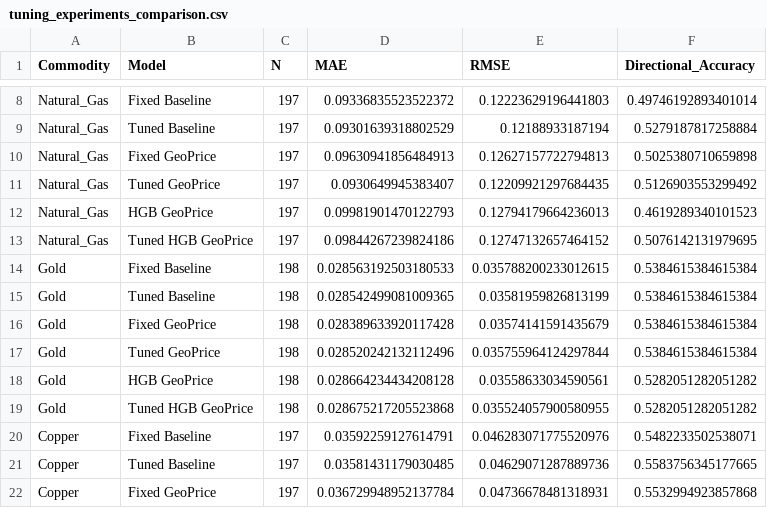
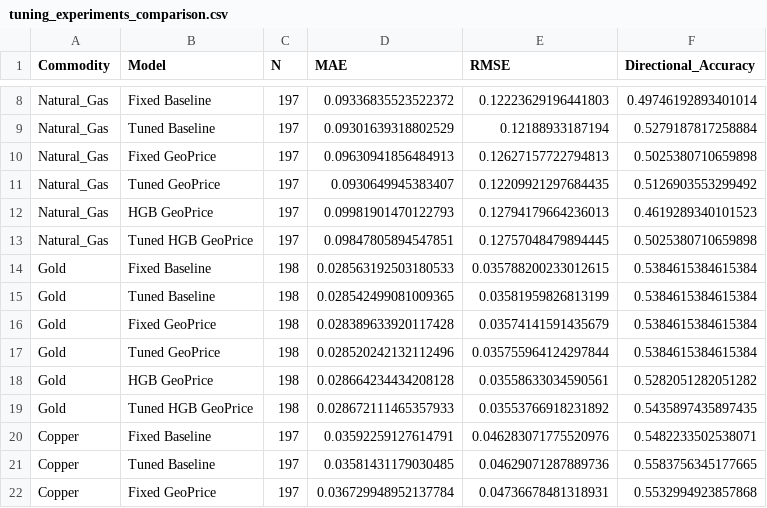
Before and after one commit to Saswat-Mpt/GeoPrice, a CSV file: outputs/phase3/tuning_experiments_comparison.csv, drawn as a sheet; only a part is shown, gaps mark what is left out.

```diff
--- a/outputs/phase3/tuning_experiments_comparison.csv
+++ b/outputs/phase3/tuning_experiments_comparison.csv
@@ -12,3 +12,3 @@ Natural_Gas,Tuned GeoPrice,197,0.0930649945383407,0.12209921297684435,0.51269035
 Natural_Gas,HGB GeoPrice,197,0.09981901470122793,0.12794179664236013,0.4619289340101523
-Natural_Gas,Tuned HGB GeoPrice,197,0.09844267239824186,0.12747132657464152,0.5076142131979695
+Natural_Gas,Tuned HGB GeoPrice,197,0.09847805894547851,0.12757048479894445,0.5025380710659898
 Gold,Fixed Baseline,198,0.028563192503180533,0.035788200233012615,0.5384615384615384
@@ -18,3 +18,3 @@ Gold,Tuned GeoPrice,198,0.028520242132112496,0.035755964124297844,0.538461538461
 Gold,HGB GeoPrice,198,0.028664234434208128,0.03558633034590561,0.5282051282051282
-Gold,Tuned HGB GeoPrice,198,0.028675217205523868,0.035524057900580955,0.5282051282051282
+Gold,Tuned HGB GeoPrice,198,0.028672111465357933,0.03553766918231892,0.5435897435897435
 Copper,Fixed Baseline,197,0.03592259127614791,0.046283071775520976,0.5482233502538071
```
Also changed, not shown: outputs/phase3/directional_results.csv, outputs/phase3/selected_hyperparameters.csv, 7 other files.
